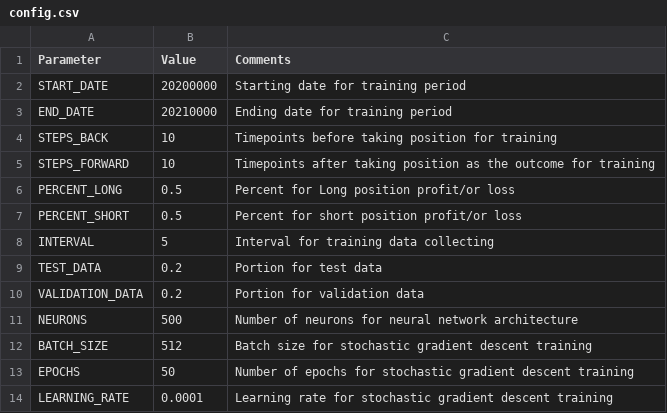
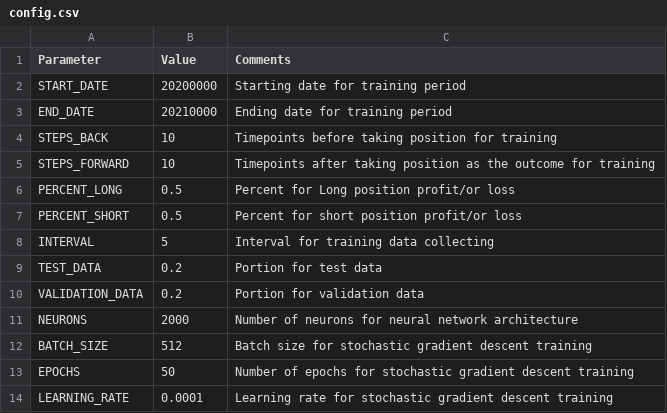
Before and after one commit to AlinaLevitin/StockProject, a CSV file: config.csv, drawn as a sheet.

```diff
--- a/config.csv
+++ b/config.csv
@@ -10,3 +10,3 @@ TEST_DATA,0.2,Portion for test data
 VALIDATION_DATA,0.2,Portion for validation data
-NEURONS,500,Number of neurons for neural network architecture
+NEURONS,2000,Number of neurons for neural network architecture
 BATCH_SIZE,512,Batch size for stochastic gradient descent training
```
Also changed, not shown: 4 other files.
